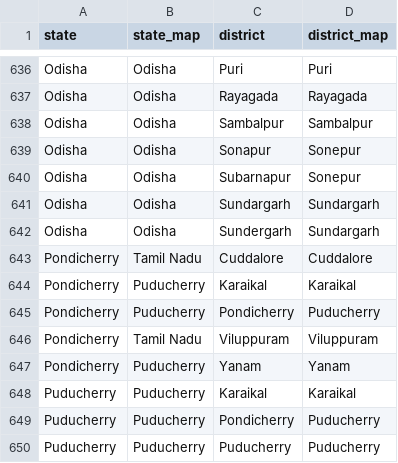
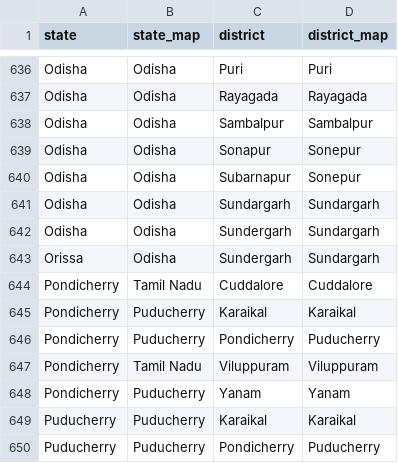
Before and after one commit to Romit-M/UIDAI-Hackathon-2026, a CSV file: data/external/unique_state_district_mapping.csv, drawn as a sheet; only a part is shown, gaps mark what is left out; the shorter side is filled out with more unchanged rows; the diff names each change by its address in the sheet, - before the commit and + after, or states it on an @@ line.

```diff
--- a/data/external/unique_state_district_mapping.csv
+++ b/data/external/unique_state_district_mapping.csv
+row 643: Orissa | Odisha | Sundergarh | Sundargarh
```
Also changed, not shown: data/external/census_data.csv, 11 other files.
